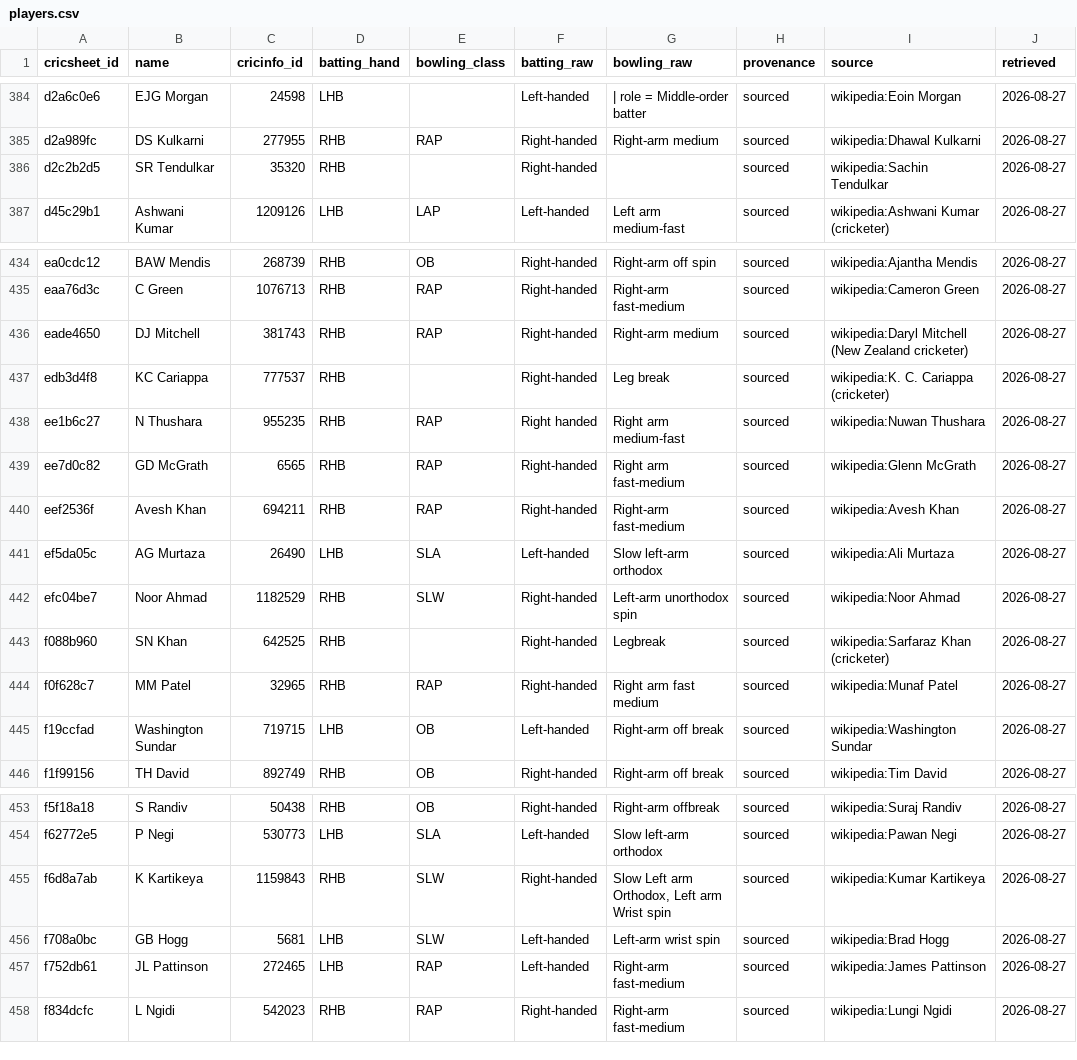
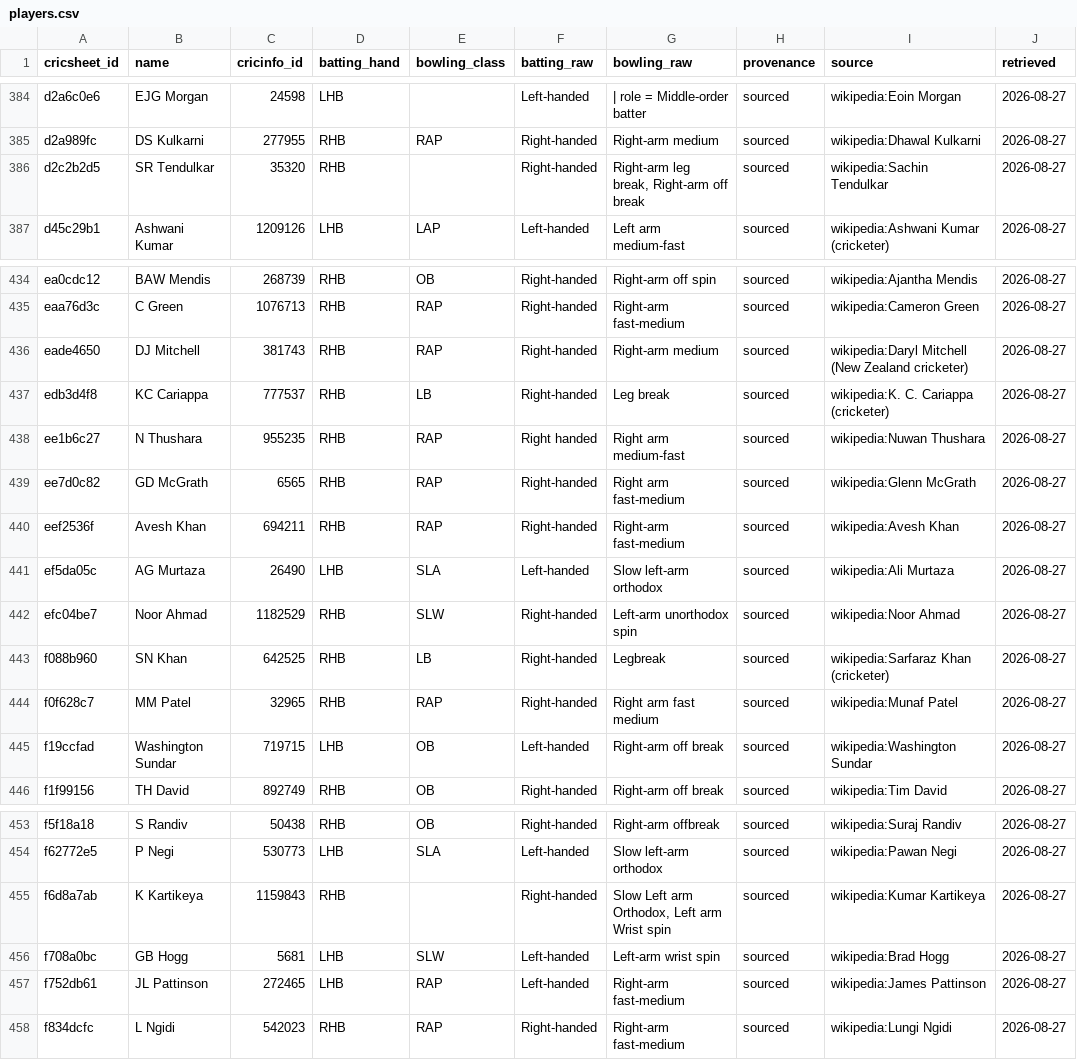
Before and after one commit to Rishi0507/Pavilion, a CSV file: data/attributes/players.csv, drawn as a sheet; only a part is shown, gaps mark what is left out; the diff covers the shown part only.

```diff
--- a/data/attributes/players.csv
+++ b/data/attributes/players.csv
@@ -385,3 +385,3 @@ d2a6c0e6,EJG Morgan,24598,LHB,,Left-handed,| role = Middle-order batter,sourced,
 d2a989fc,DS Kulkarni,277955,RHB,RAP,Right-handed,Right-arm medium,sourced,wikipedia:Dhawal Kulkarni,2026-08-27
-d2c2b2d5,SR Tendulkar,35320,RHB,,Right-handed,,sourced,wikipedia:Sachin Tendulkar,2026-08-27
+d2c2b2d5,SR Tendulkar,35320,RHB,,Right-handed,"Right-arm leg break, Right-arm off break",sourced,wikipedia:Sachin Tendulkar,2026-08-27
 d45c29b1,Ashwani Kumar,1209126,LHB,LAP,Left-handed,Left arm medium-fast,sourced,wikipedia:Ashwani Kumar (cricketer),2026-08-27
@@ -436,3 +436,3 @@ eaa76d3c,C Green,1076713,RHB,RAP,Right-handed,Right-arm fast-medium,sourced,wiki
 eade4650,DJ Mitchell,381743,RHB,RAP,Right-handed,Right-arm medium,sourced,wikipedia:Daryl Mitchell (New Zealand cricketer),2026-08-27
-edb3d4f8,KC Cariappa,777537,RHB,,Right-handed,Leg break,sourced,wikipedia:K. C. Cariappa (cricketer),2026-08-27
+edb3d4f8,KC Cariappa,777537,RHB,LB,Right-handed,Leg break,sourced,wikipedia:K. C. Cariappa (cricketer),2026-08-27
 ee1b6c27,N Thushara,955235,RHB,RAP,Right handed,Right arm medium-fast,sourced,wikipedia:Nuwan Thushara,2026-08-27
@@ -442,3 +442,3 @@ ef5da05c,AG Murtaza,26490,LHB,SLA,Left-handed,Slow left-arm orthodox,sourced,wik
 efc04be7,Noor Ahmad,1182529,RHB,SLW,Right-handed,Left-arm unorthodox spin,sourced,wikipedia:Noor Ahmad,2026-08-27
-f088b960,SN Khan,642525,RHB,,Right-handed,Legbreak,sourced,wikipedia:Sarfaraz Khan (cricketer),2026-08-27
+f088b960,SN Khan,642525,RHB,LB,Right-handed,Legbreak,sourced,wikipedia:Sarfaraz Khan (cricketer),2026-08-27
 f0f628c7,MM Patel,32965,RHB,RAP,Right-handed,Right arm fast medium,sourced,wikipedia:Munaf Patel,2026-08-27
@@ -454,3 +454,3 @@ f5f18a18,S Randiv,50438,RHB,OB,Right-handed,Right-arm offbreak,sourced,wikipedia
 f62772e5,P Negi,530773,LHB,SLA,Left-handed,Slow left-arm orthodox,sourced,wikipedia:Pawan Negi,2026-08-27
-f6d8a7ab,K Kartikeya,1159843,RHB,SLW,Right-handed,"Slow Left arm Orthodox, Left arm Wrist spin",sourced,wikipedia:Kumar Kartikeya,2026-08-27
+f6d8a7ab,K Kartikeya,1159843,RHB,,Right-handed,"Slow Left arm Orthodox, Left arm Wrist spin",sourced,wikipedia:Kumar Kartikeya,2026-08-27
 f708a0bc,GB Hogg,5681,LHB,SLW,Left-handed,Left-arm wrist spin,sourced,wikipedia:Brad Hogg,2026-08-27
```
Also changed, not shown: 12 edited cells elsewhere in this file, data/attributes/review_inferred.csv, 5 other files.
